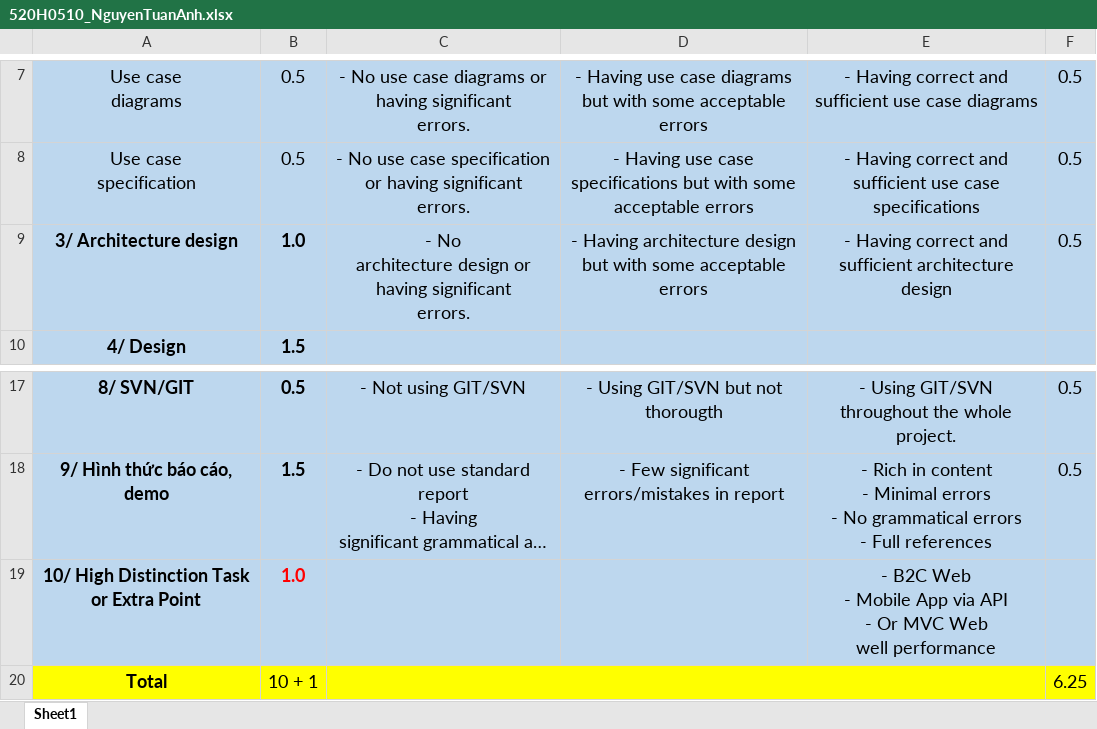
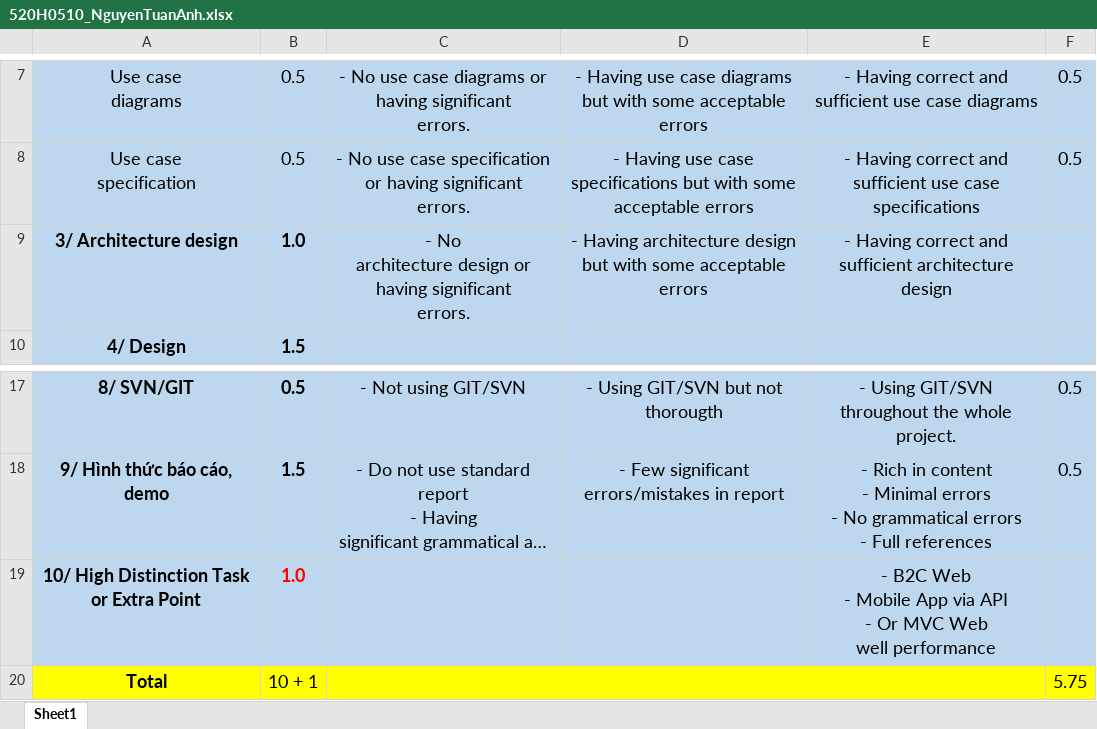
Before and after one commit to Xambuche/520H0510_NguyenTuanAnh, an Excel workbook: 520H0510_NguyenTuanAnh.xlsx, sheet Sheet1, drawn as a sheet; only a part is shown, gaps mark what is left out; long unchanged cells end in …; values as stored, in another font and other column widths than the file's, no borders; the diff names each change by its address in the sheet, - before the commit and + after, or states it on an @@ line.

```diff
--- a/520H0510_NguyenTuanAnh.xlsx (sheet Sheet1)
+++ b/520H0510_NguyenTuanAnh.xlsx (sheet Sheet1)
-F9: 0.5
+F9: (empty)
-F20: 6.25
+F20: 5.75
```
Also changed, not shown: 12 other files.
